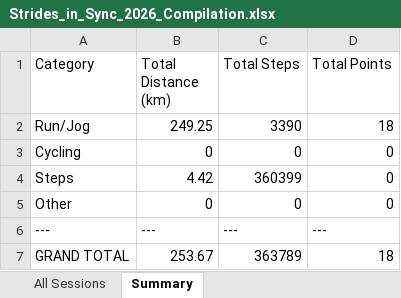
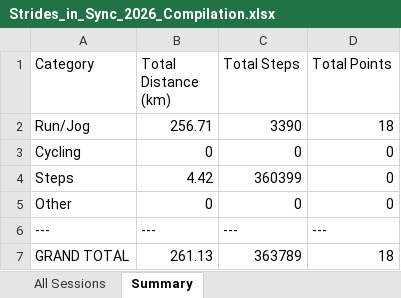
Before and after one commit to mrporky594/strides-and-sync, an Excel workbook: Strides_in_Sync_2026_Compilation.xlsx, sheet Summary, drawn as a sheet; values as stored, in another font and other column widths than the file's, no borders; the diff names each change by its address in the sheet, - before the commit and + after, or states it on an @@ line.

Commit message:
fix: CRX pledge=Steps (not Distance), Jeremy 6/6 distance=7.46km, Kelvin 6/7 Strava verified, fix pledge detection across months

```diff
--- a/Strides_in_Sync_2026_Compilation.xlsx (sheet Summary)
+++ b/Strides_in_Sync_2026_Compilation.xlsx (sheet Summary)
-B2 (Total Distance (km)): 249.25
+B2 (Total Distance (km)): 256.71
-B7 (Total Distance (km)): 253.67
+B7 (Total Distance (km)): 261.13
```
Also changed, not shown: sheet All Sessions, Reports/Members/Chun Chieh_Activity_Report.xlsx, Reports/Members/Kelvin_Activity_Report.xlsx, 10 other files.
